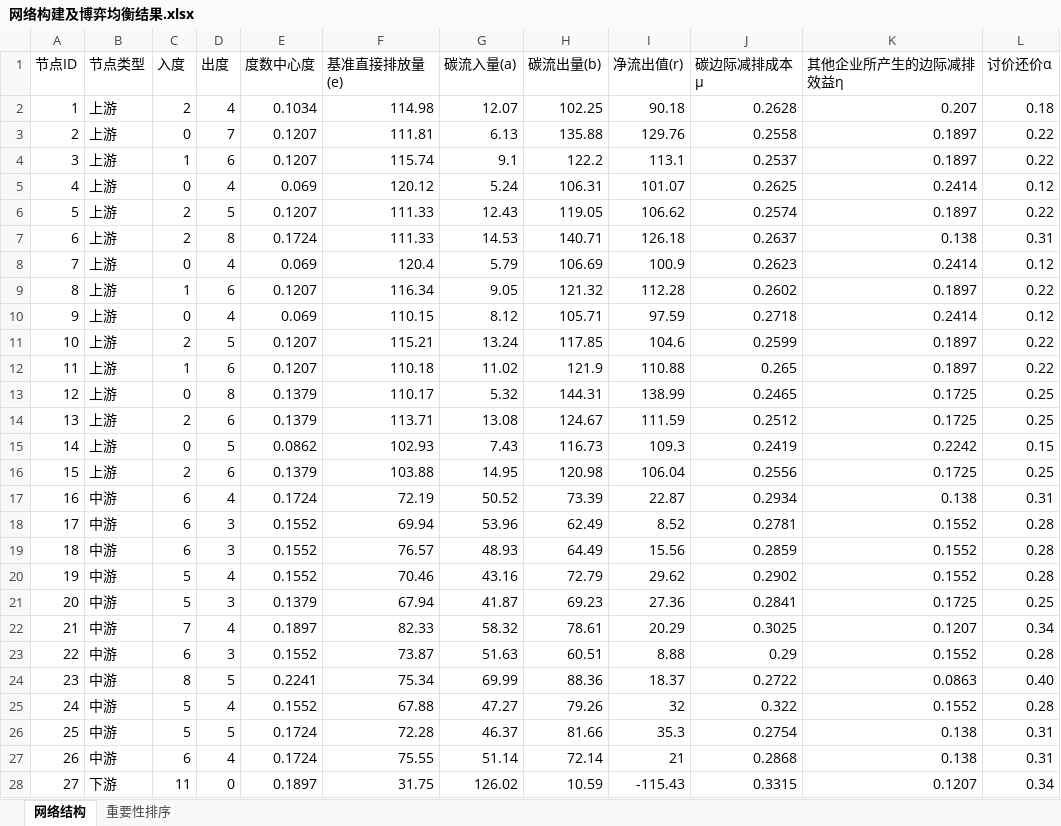
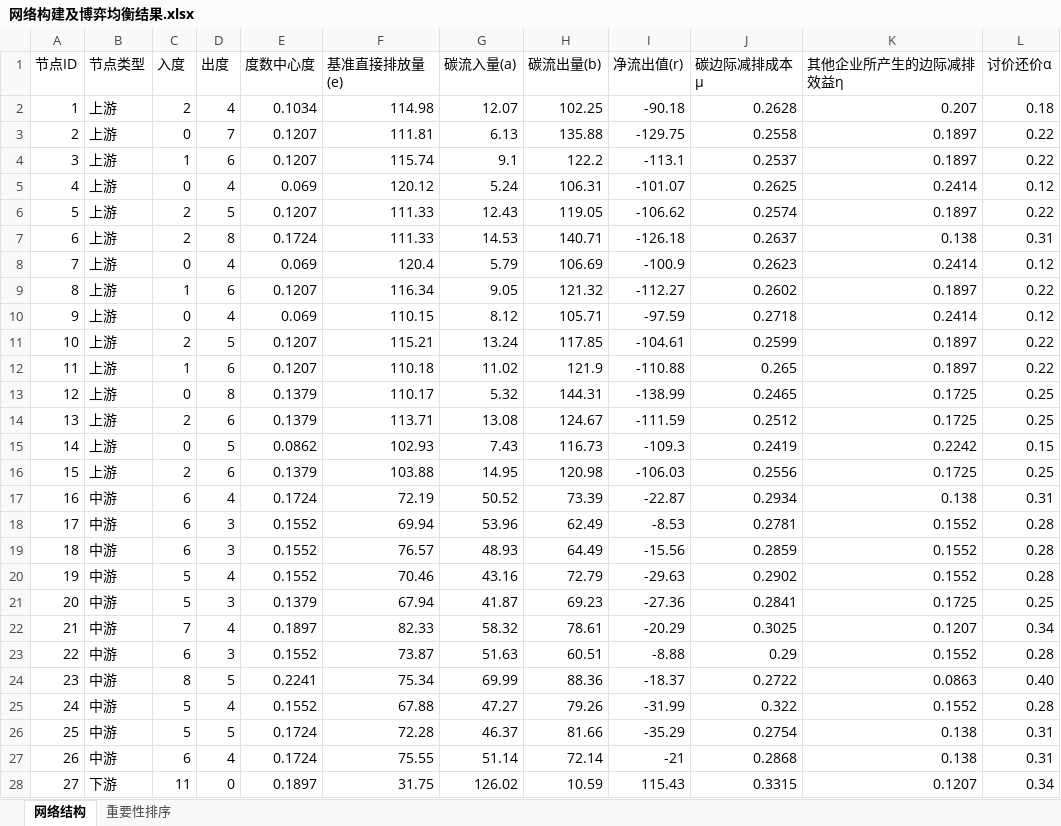
Before and after one commit to qhl520/--model, an Excel workbook: 网络构建及博弈均衡结果.xlsx, sheet 网络结构, drawn as a sheet; only a part is shown; values as stored, in another font and other column widths than the file's, no borders; the diff covers the shown part only; the diff names each change by its address in the sheet, - before the commit and + after, or states it on an @@ line.

```diff
--- a/网络构建及博弈均衡结果.xlsx (sheet 网络结构)
+++ b/网络构建及博弈均衡结果.xlsx (sheet 网络结构)
-I2 (净流出值(r)): 90.18
+I2 (净流出值(r)): -90.18
-I3 (净流出值(r)): 129.76
+I3 (净流出值(r)): -129.75
-I4 (净流出值(r)): 113.1
+I4 (净流出值(r)): -113.1
-I5 (净流出值(r)): 101.07
+I5 (净流出值(r)): -101.07
-I6 (净流出值(r)): 106.62
+I6 (净流出值(r)): -106.62
-I7 (净流出值(r)): 126.18
+I7 (净流出值(r)): -126.18
-I8 (净流出值(r)): 100.9
+I8 (净流出值(r)): -100.9
-I9 (净流出值(r)): 112.28
+I9 (净流出值(r)): -112.27
-I10 (净流出值(r)): 97.59
+I10 (净流出值(r)): -97.59
-I11 (净流出值(r)): 104.6
+I11 (净流出值(r)): -104.61
-I12 (净流出值(r)): 110.88
+I12 (净流出值(r)): -110.88
-I13 (净流出值(r)): 138.99
+I13 (净流出值(r)): -138.99
-I14 (净流出值(r)): 111.59
+I14 (净流出值(r)): -111.59
-I15 (净流出值(r)): 109.3
+I15 (净流出值(r)): -109.3
-I16 (净流出值(r)): 106.04
+I16 (净流出值(r)): -106.03
-I17 (净流出值(r)): 22.87
+I17 (净流出值(r)): -22.87
-I18 (净流出值(r)): 8.52
+I18 (净流出值(r)): -8.53
-I19 (净流出值(r)): 15.56
+I19 (净流出值(r)): -15.56
-I20 (净流出值(r)): 29.62
+I20 (净流出值(r)): -29.63
-I21 (净流出值(r)): 27.36
+I21 (净流出值(r)): -27.36
-I22 (净流出值(r)): 20.29
+I22 (净流出值(r)): -20.29
-I23 (净流出值(r)): 8.88
+I23 (净流出值(r)): -8.88
-I24 (净流出值(r)): 18.37
+I24 (净流出值(r)): -18.37
-I25 (净流出值(r)): 32
+I25 (净流出值(r)): -31.99
-I26 (净流出值(r)): 35.3
+I26 (净流出值(r)): -35.29
-I27 (净流出值(r)): 21
+I27 (净流出值(r)): -21
-I28 (净流出值(r)): -115.43
+I28 (净流出值(r)): 115.43
```
Also changed, not shown: 3 edited cells elsewhere in this sheet, 7 other files.
